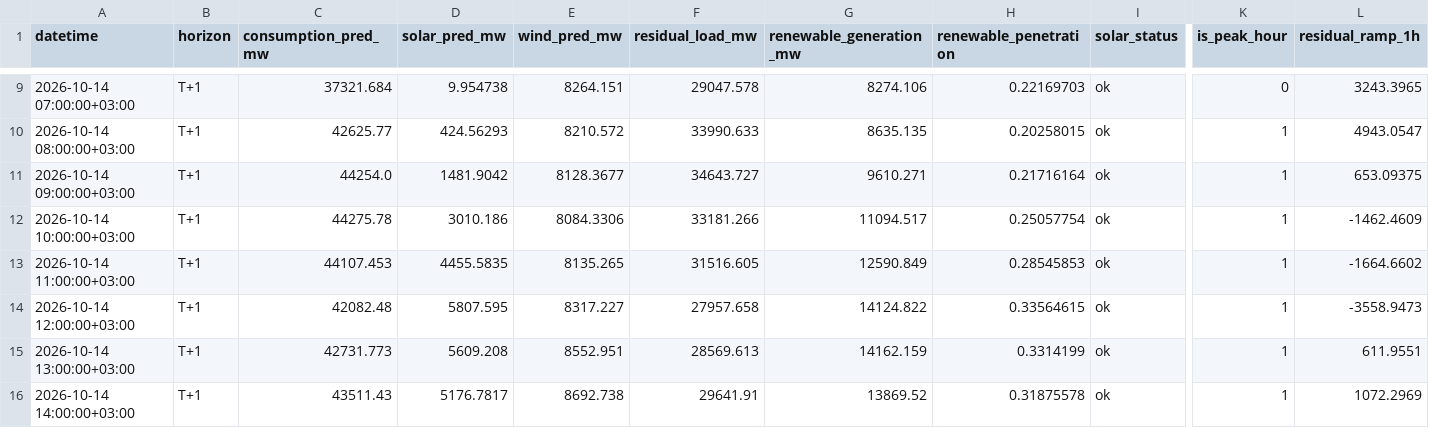
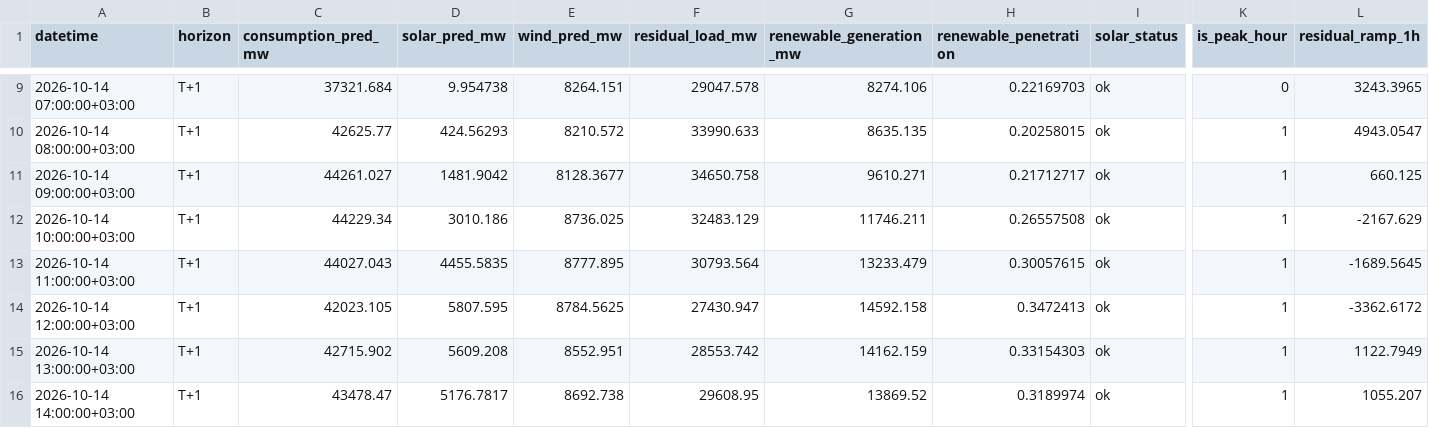
Before and after one commit to dattik12/turkiye-t2-daysahead, a CSV file: data/forecast/ptf_features/archive/ptf_features_2026-10-13_evening.csv, drawn as a sheet; only a part is shown, gaps mark what is left out; the diff covers the shown part only; the diff names each change by its address in the sheet, - before the commit and + after, or states it on an @@ line.

```diff
--- a/data/forecast/ptf_features/archive/ptf_features_2026-10-13_evening.csv
+++ b/data/forecast/ptf_features/archive/ptf_features_2026-10-13_evening.csv
-C11 (consumption_pred_mw): 44254.0
+C11 (consumption_pred_mw): 44261.027
-F11 (residual_load_mw): 34643.727
+F11 (residual_load_mw): 34650.758
-H11 (renewable_penetration): 0.21716164
+H11 (renewable_penetration): 0.21712717
-L11 (residual_ramp_1h): 653.09375
+L11 (residual_ramp_1h): 660.125
-C12 (consumption_pred_mw): 44275.78
+C12 (consumption_pred_mw): 44229.34
-E12 (wind_pred_mw): 8084.3306
+E12 (wind_pred_mw): 8736.025
-F12 (residual_load_mw): 33181.266
+F12 (residual_load_mw): 32483.129
-G12 (renewable_generation_mw): 11094.517
+G12 (renewable_generation_mw): 11746.211
-H12 (renewable_penetration): 0.25057754
+H12 (renewable_penetration): 0.26557508
-L12 (residual_ramp_1h): -1462.4609
+L12 (residual_ramp_1h): -2167.629
-C13 (consumption_pred_mw): 44107.453
+C13 (consumption_pred_mw): 44027.043
-E13 (wind_pred_mw): 8135.265
+E13 (wind_pred_mw): 8777.895
-F13 (residual_load_mw): 31516.605
+F13 (residual_load_mw): 30793.564
-G13 (renewable_generation_mw): 12590.849
+G13 (renewable_generation_mw): 13233.479
-H13 (renewable_penetration): 0.28545853
+H13 (renewable_penetration): 0.30057615
-L13 (residual_ramp_1h): -1664.6602
+L13 (residual_ramp_1h): -1689.5645
-C14 (consumption_pred_mw): 42082.48
+C14 (consumption_pred_mw): 42023.105
-E14 (wind_pred_mw): 8317.227
+E14 (wind_pred_mw): 8784.5625
-F14 (residual_load_mw): 27957.658
+F14 (residual_load_mw): 27430.947
-G14 (renewable_generation_mw): 14124.822
+G14 (renewable_generation_mw): 14592.158
-H14 (renewable_penetration): 0.33564615
+H14 (renewable_penetration): 0.3472413
-L14 (residual_ramp_1h): -3558.9473
+L14 (residual_ramp_1h): -3362.6172
-C15 (consumption_pred_mw): 42731.773
+C15 (consumption_pred_mw): 42715.902
-F15 (residual_load_mw): 28569.613
+F15 (residual_load_mw): 28553.742
-H15 (renewable_penetration): 0.3314199
+H15 (renewable_penetration): 0.33154303
-L15 (residual_ramp_1h): 611.9551
+L15 (residual_ramp_1h): 1122.7949
-C16 (consumption_pred_mw): 43511.43
+C16 (consumption_pred_mw): 43478.47
-F16 (residual_load_mw): 29641.91
+F16 (residual_load_mw): 29608.95
-H16 (renewable_penetration): 0.31875578
+H16 (renewable_penetration): 0.3189974
-L16 (residual_ramp_1h): 1072.2969
+L16 (residual_ramp_1h): 1055.207
```
Also changed, not shown: 158 edited cells elsewhere in this file, data/forecast/ptf_features/latest.csv, data/results/forecast_results.csv, 3 other files.
